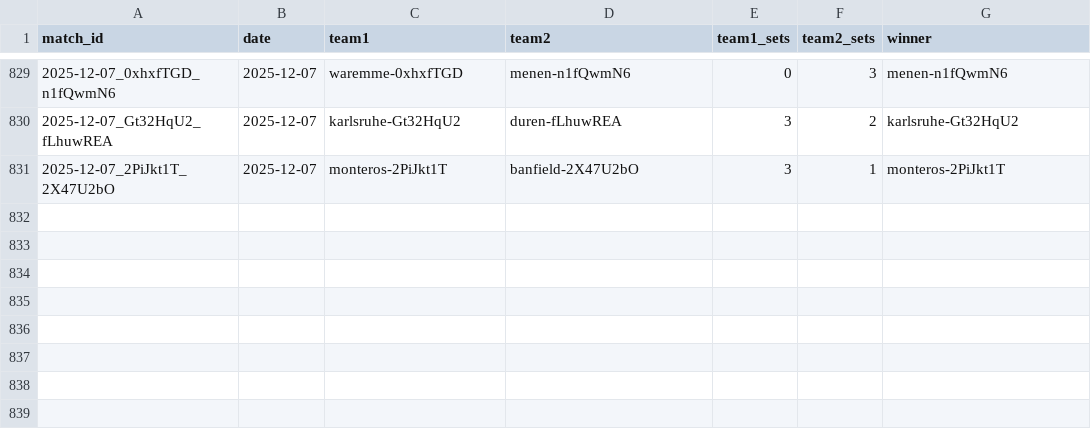
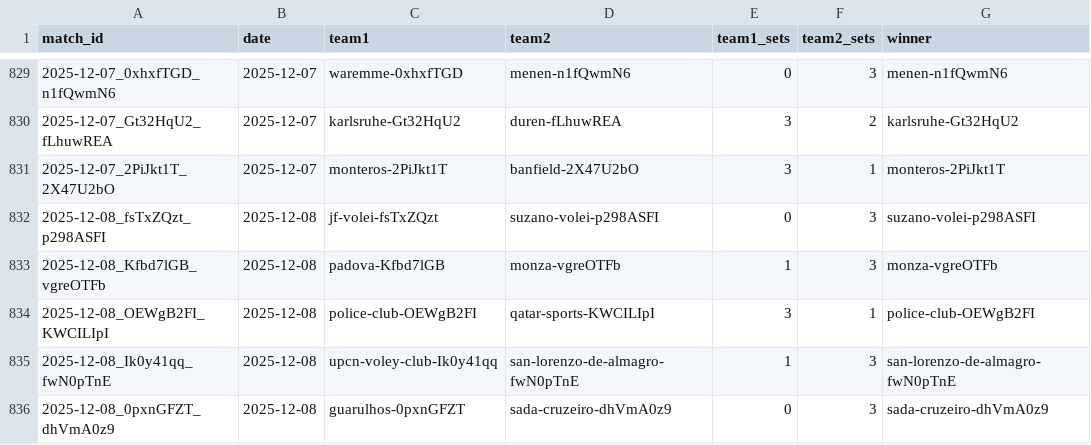
Before and after one commit to Volley-Batch/Volley-Batch.github.io, a CSV file: results.csv, drawn as a sheet; only a part is shown, gaps mark what is left out; the diff names each change by its address in the sheet, - before the commit and + after, or states it on an @@ line.

```diff
--- a/results.csv
+++ b/results.csv
+row 832: 2025-12-08_fsTxZQzt_p298ASFI | 2025-12-08 | jf-volei-fsTxZQzt | suzano-volei-p298ASFI | 0 | 3 | suzano-volei-p298ASFI
+row 833: 2025-12-08_Kfbd7lGB_vgreOTFb | 2025-12-08 | padova-Kfbd7lGB | monza-vgreOTFb | 1 | 3 | monza-vgreOTFb
+row 834: 2025-12-08_OEWgB2FI_KWCILIpI | 2025-12-08 | police-club-OEWgB2FI | qatar-sports-KWCILIpI | 3 | 1 | police-club-OEWgB2FI
+row 835: 2025-12-08_Ik0y41qq_fwN0pTnE | 2025-12-08 | upcn-voley-club-Ik0y41qq | san-lorenzo-de-almagro-fwN0pTnE | 1 | 3 | san-lorenzo-de-almagro-fwN0pTnE
+row 836: 2025-12-08_0pxnGFZT_dhVmA0z9 | 2025-12-08 | guarulhos-0pxnGFZT | sada-cruzeiro-dhVmA0z9 | 0 | 3 | sada-cruzeiro-dhVmA0z9
```
Also changed, not shown: 2 other files.
